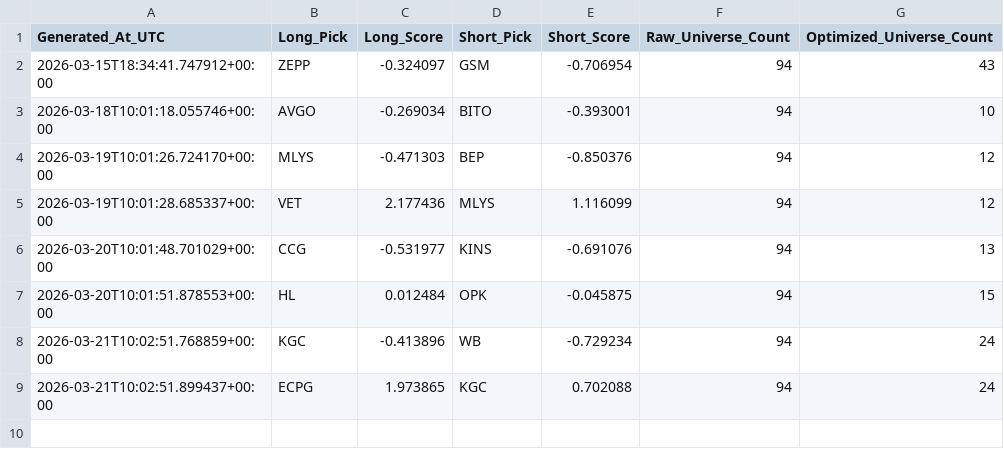
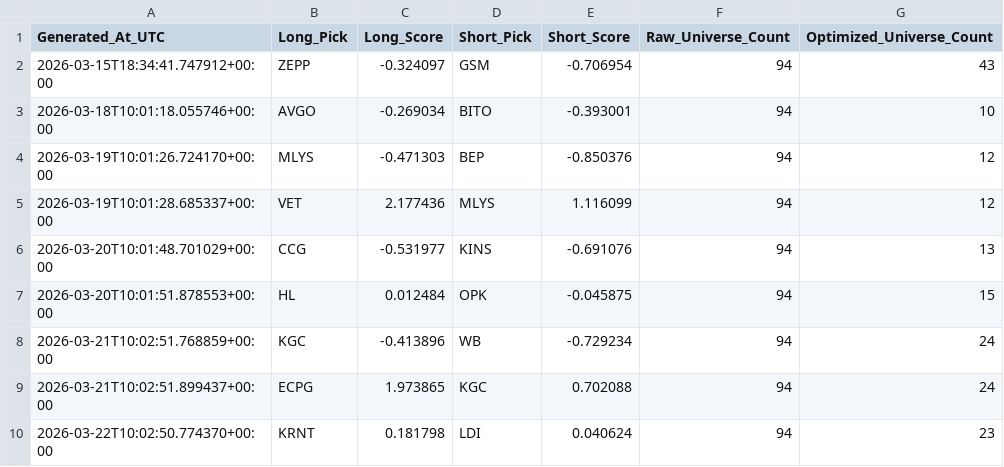
Before and after one commit to SVG-campus/alpaca-trading-algo, a CSV file: data/intraday/data/discovery_history.csv, drawn as a sheet; the diff names each change by its address in the sheet, - before the commit and + after, or states it on an @@ line.

```diff
--- a/data/intraday/data/discovery_history.csv
+++ b/data/intraday/data/discovery_history.csv
+row 10: 2026-03-22T10:02:50.774370+00:00 | KRNT | 0.181798 | LDI | 0.040624 | 94 | 23
```
Also changed, not shown: data/swing/data/discovery_history.csv, 4 other files.
